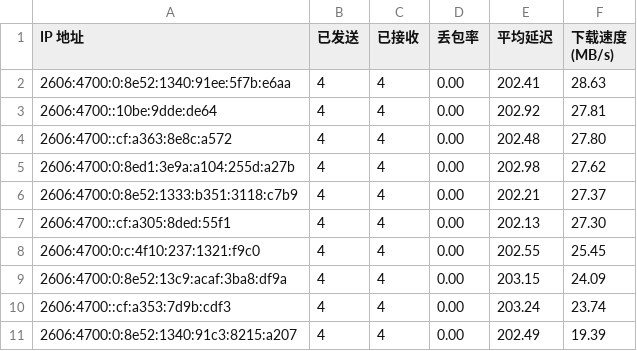
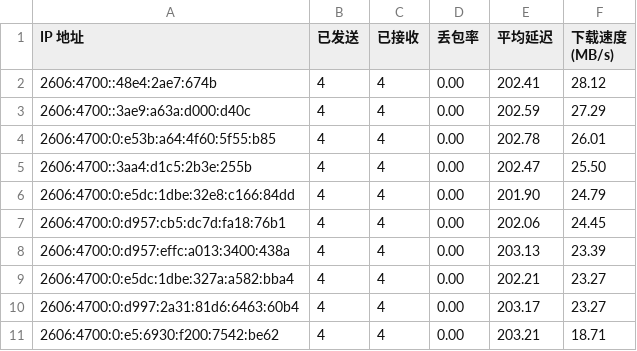
Before and after one commit to cooscode/IPDB, a CSV file: BestCF/ipv6.csv, drawn as a sheet.

Commit message:
Update BestCF/ipv6.csv - 2026-05-04 07:07:54

```diff
--- a/BestCF/ipv6.csv
+++ b/BestCF/ipv6.csv
@@ -1,11 +1,11 @@
 IP 地址,已发送,已接收,丢包率,平均延迟,下载速度 (MB/s)
-2606:4700:0:8e52:1340:91ee:5f7b:e6aa,4,4,0.00,202.41,28.63
-2606:4700::10be:9dde:de64,4,4,0.00,202.92,27.81
-2606:4700::cf:a363:8e8c:a572,4,4,0.00,202.48,27.80
-2606:4700:0:8ed1:3e9a:a104:255d:a27b,4,4,0.00,202.98,27.62
-2606:4700:0:8e52:1333:b351:3118:c7b9,4,4,0.00,202.21,27.37
-2606:4700::cf:a305:8ded:55f1,4,4,0.00,202.13,27.30
-2606:4700:0:c:4f10:237:1321:f9c0,4,4,0.00,202.55,25.45
-2606:4700:0:8e52:13c9:acaf:3ba8:df9a,4,4,0.00,203.15,24.09
-2606:4700::cf:a353:7d9b:cdf3,4,4,0.00,203.24,23.74
-2606:4700:0:8e52:1340:91c3:8215:a207,4,4,0.00,202.49,19.39
+2606:4700::48e4:2ae7:674b,4,4,0.00,202.41,28.12
+2606:4700::3ae9:a63a:d000:d40c,4,4,0.00,202.59,27.29
+2606:4700:0:e53b:a64:4f60:5f55:b85,4,4,0.00,202.78,26.01
+2606:4700::3aa4:d1c5:2b3e:255b,4,4,0.00,202.47,25.50
+2606:4700:0:e5dc:1dbe:32e8:c166:84dd,4,4,0.00,201.90,24.79
+2606:4700:0:d957:cb5:dc7d:fa18:76b1,4,4,0.00,202.06,24.45
+2606:4700:0:d957:effc:a013:3400:438a,4,4,0.00,203.13,23.39
+2606:4700:0:e5dc:1dbe:327a:a582:bba4,4,4,0.00,202.21,23.27
+2606:4700:0:d997:2a31:81d6:6463:60b4,4,4,0.00,203.17,23.27
+2606:4700:0:e5:6930:f200:7542:be62,4,4,0.00,203.21,18.71
```
